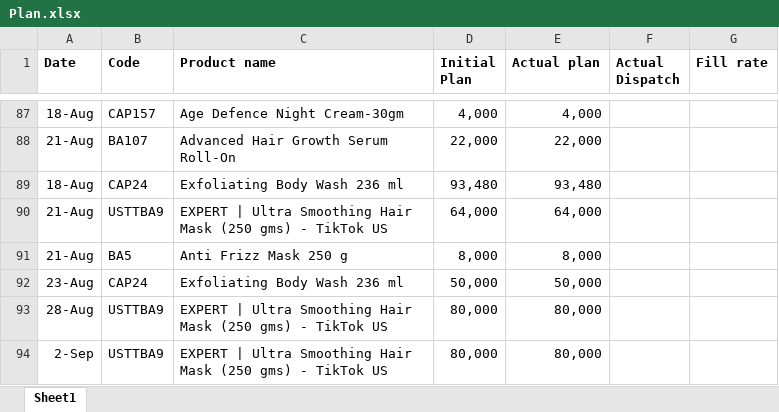
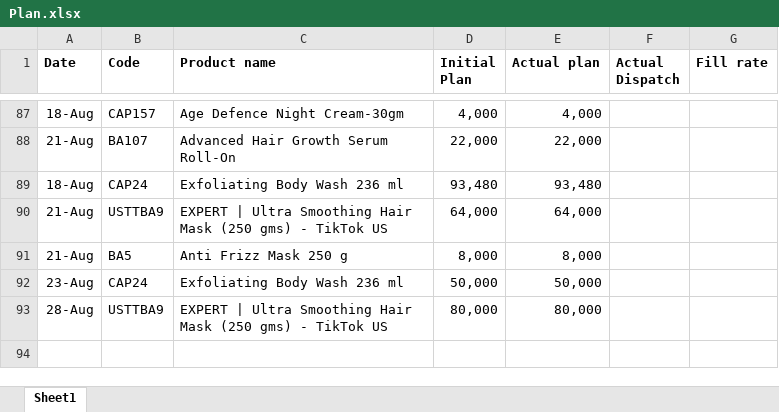
Before and after one commit to ramantayal-2912/production-board, an Excel workbook: data/Plan.xlsx, sheet Sheet1, drawn as a sheet; only a part is shown, gaps mark what is left out; values as stored, in another font and other column widths than the file's, no borders; the diff names each change by its address in the sheet, - before the commit and + after, or states it on an @@ line.

Commit message:
Update Plan.xlsx

```diff
--- a/data/Plan.xlsx (sheet Sheet1)
+++ b/data/Plan.xlsx (sheet Sheet1)
-row 94: 2-Sep | USTTBA9 | EXPERT | Ultra Smoothing Hair Mask (250 gms) - TikTok US | 80,000 | 80,000
```
